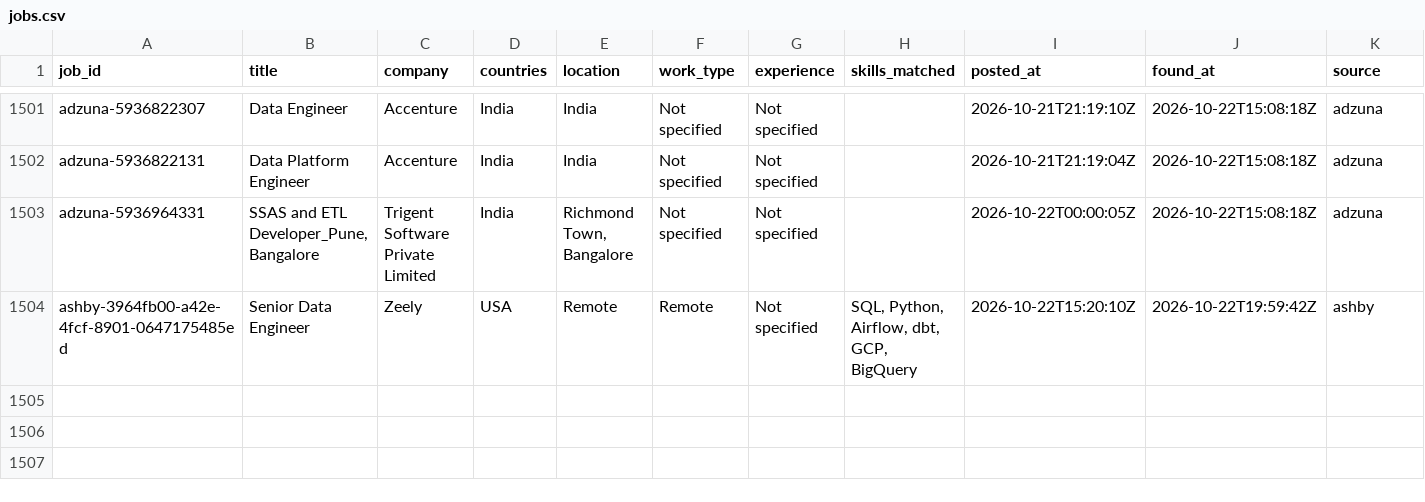
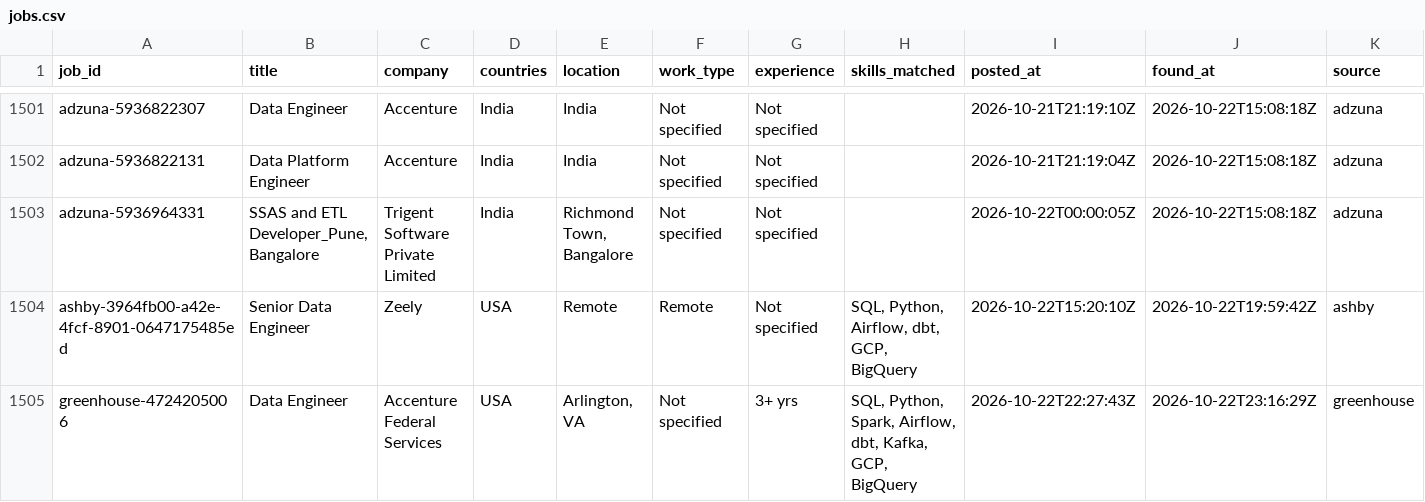
Before and after one commit to VenkyReddy09/job-hunter, a CSV file: data/jobs.csv, drawn as a sheet; only a part is shown, gaps mark what is left out; rows hold the shown columns only; the diff names each change by its address in the sheet, - before the commit and + after, or states it on an @@ line.

```diff
--- a/data/jobs.csv
+++ b/data/jobs.csv
+row 1505: greenhouse-4724205006 | Data Engineer | Accenture Federal Services | USA | Arlington, VA | Not specified | 3+ yrs | SQL, Python, Spark, Airflow, dbt, Kafka, GCP, BigQuery | 2026-10-22T22:27:43Z | 2026-10-22T23:16:29Z | greenhouse
```
Also changed, not shown: jobs/2026-10-22/USA.csv, 1 other file.
